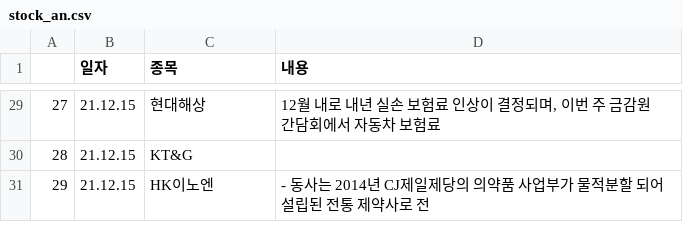
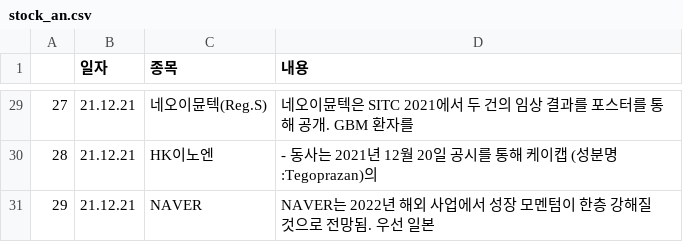
Before and after one commit to sgw0214/VSC, a CSV file: stock_an.csv, drawn as a sheet; only a part is shown, gaps mark what is left out; the diff covers the shown part only.

```diff
--- a/stock_an.csv
+++ b/stock_an.csv
@@ -29,3 +29,3 @@
-27,21.12.15,현대해상,"12월 내로 내년 실손 보험료 인상이 결정되며, 이번 주 금감원 간담회에서 자동차 보험료 "
-28,21.12.15,KT&G,
-29,21.12.15,HK이노엔,- 동사는 2014년 CJ제일제당의 의약품 사업부가 물적분할 되어 설립된 전통 제약사로 전
+27,21.12.21,네오이뮨텍(Reg.S),네오이뮨텍은 SITC 2021에서 두 건의 임상 결과를 포스터를 통해 공개. GBM 환자를
+28,21.12.21,HK이노엔, - 동사는 2021년 12월 20일 공시를 통해 케이캡 (성분명:Tegoprazan)의
+29,21.12.21,NAVER,NAVER는 2022년 해외 사업에서 성장 모멘텀이 한층 강해질 것으로 전망됨. 우선 일본
```
Also changed, not shown: 81 edited cells elsewhere in this file, 1 other file.
